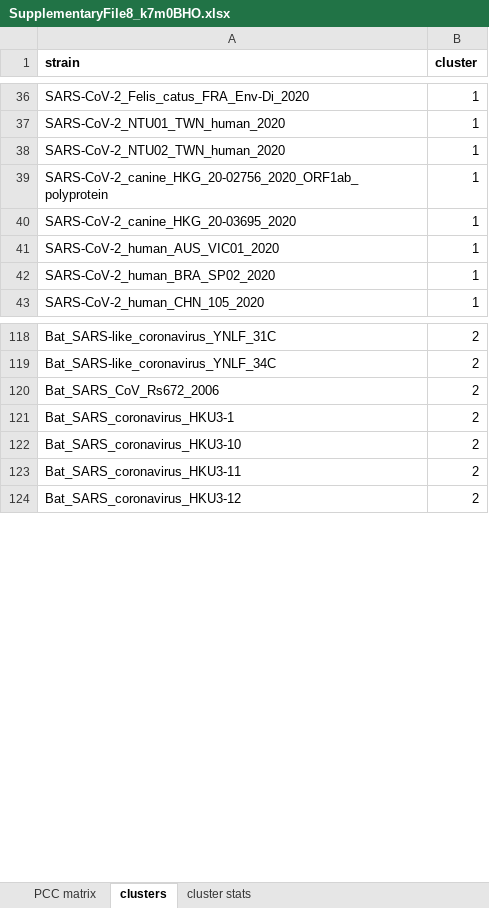
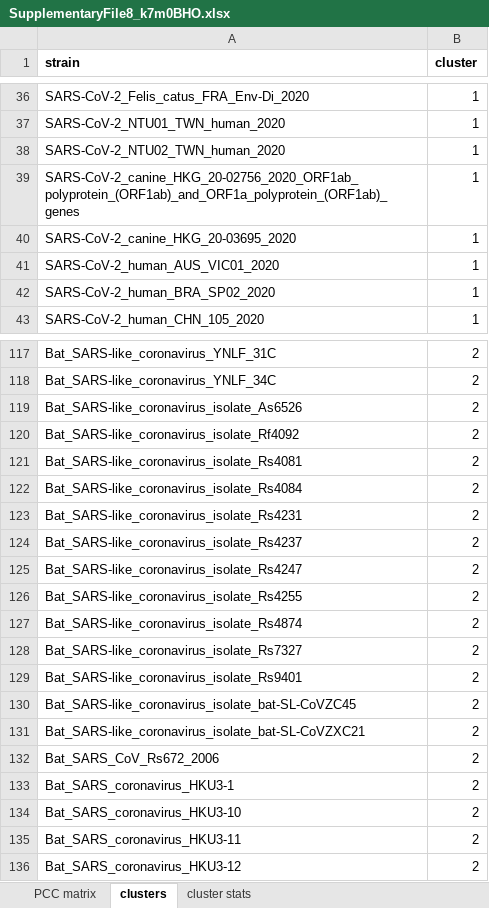
Before and after one commit to csmatyi/covid_wgks_analysis, an Excel workbook: supplementary_material/SupplementaryFile8_k7m0BHO.xlsx, sheet clusters, drawn as a sheet; only a part is shown, gaps mark what is left out; values as stored, in another font and other column widths than the file's, no borders; the diff covers the shown part only; the diff names each change by its address in the sheet, - before the commit and + after, or states it on an @@ line.

```diff
--- a/supplementary_material/SupplementaryFile8_k7m0BHO.xlsx (sheet clusters)
+++ b/supplementary_material/SupplementaryFile8_k7m0BHO.xlsx (sheet clusters)
-A39 (strain): SARS-CoV-2_canine_HKG_20-02756_2020_ORF1ab_polyprotein
+A39 (strain): SARS-CoV-2_canine_HKG_20-02756_2020_ORF1ab_polyprotein_(ORF1ab)_and_ORF1a_polyprotein_(ORF1ab)_genes
+row 119: Bat_SARS-like_coronavirus_isolate_As6526 | 2
+row 120: Bat_SARS-like_coronavirus_isolate_Rf4092 | 2
+row 121: Bat_SARS-like_coronavirus_isolate_Rs4081 | 2
+row 122: Bat_SARS-like_coronavirus_isolate_Rs4084 | 2
+row 123: Bat_SARS-like_coronavirus_isolate_Rs4231 | 2
+row 124: Bat_SARS-like_coronavirus_isolate_Rs4237 | 2
+row 125: Bat_SARS-like_coronavirus_isolate_Rs4247 | 2
+row 126: Bat_SARS-like_coronavirus_isolate_Rs4255 | 2
+row 127: Bat_SARS-like_coronavirus_isolate_Rs4874 | 2
+row 128: Bat_SARS-like_coronavirus_isolate_Rs7327 | 2
+row 129: Bat_SARS-like_coronavirus_isolate_Rs9401 | 2
+row 130: Bat_SARS-like_coronavirus_isolate_bat-SL-CoVZC45 | 2
+row 131: Bat_SARS-like_coronavirus_isolate_bat-SL-CoVZXC21 | 2
```
Also changed, not shown: 4 added rows, 17 removed rows and 2 edited cells elsewhere in this sheet, sheet PCC matrix, supplementary_material/SupplementaryFile4_k6m0BHO.xlsx, supplementary_material/SupplementaryFile5_k6m1BHO.xlsx, 1 other file.
